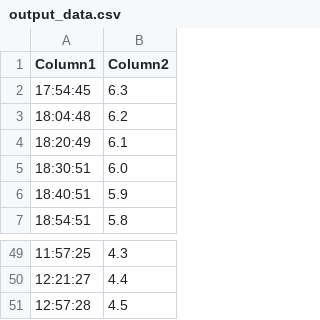
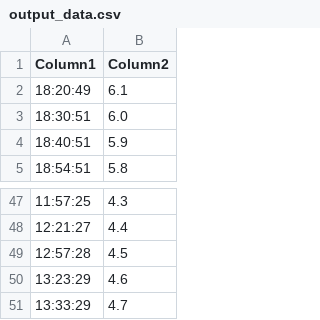
Before and after one commit to Martinos21/dash-temp-graph, a CSV file: output/output_data.csv, drawn as a sheet; only a part is shown, gaps mark what is left out; removed rows and columns are numbered as before the commit, all else as after; the diff names each change by its address in the sheet, - before the commit and + after, or states it on an @@ line.

```diff
--- a/output/output_data.csv
+++ b/output/output_data.csv
-row 2: 17:54:45 | 6.3
-row 3: 18:04:48 | 6.2
+row 50: 13:23:29 | 4.6
+row 51: 13:33:29 | 4.7
```
Also changed, not shown: 1 other file.
